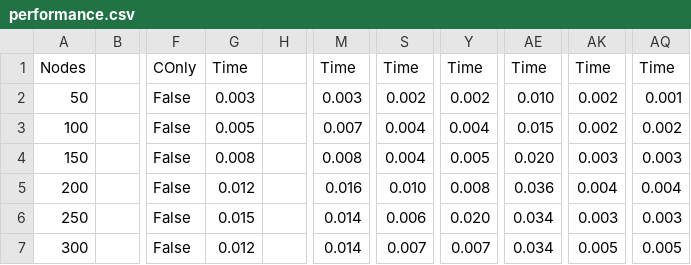
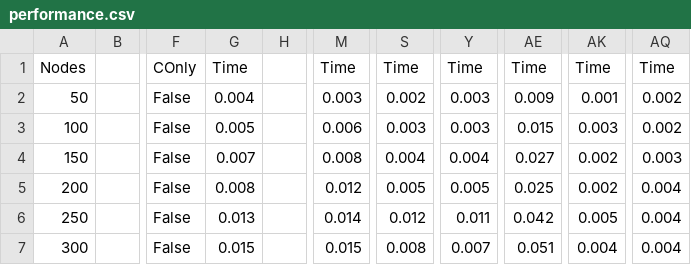
Before and after one commit to aaagab/nargs, a CSV file: performance.csv, drawn as a sheet; only a part is shown, gaps mark what is left out; the diff covers the shown part only; the diff names each change by its address in the sheet, - before the commit and + after, or states it on an @@ line.

```diff
--- a/performance.csv
+++ b/performance.csv
-G2: 0.003
+G2: 0.004
-Y2: 0.002
+Y2: 0.003
-AE2: 0.010
+AE2: 0.009
-AK2: 0.002
+AK2: 0.001
-AQ2: 0.001
+AQ2: 0.002
-M3: 0.007
+M3: 0.006
-S3: 0.004
+S3: 0.003
-Y3: 0.004
+Y3: 0.003
-AK3: 0.002
+AK3: 0.003
-G4: 0.008
+G4: 0.007
-Y4: 0.005
+Y4: 0.004
-AE4: 0.020
+AE4: 0.027
-AK4: 0.003
+AK4: 0.002
-G5: 0.012
+G5: 0.008
-M5: 0.016
+M5: 0.012
-S5: 0.010
+S5: 0.005
-Y5: 0.008
+Y5: 0.005
-AE5: 0.036
+AE5: 0.025
-AK5: 0.004
+AK5: 0.002
-G6: 0.015
+G6: 0.013
-S6: 0.006
+S6: 0.012
-Y6: 0.020
+Y6: 0.011
-AE6: 0.034
+AE6: 0.042
-AK6: 0.003
+AK6: 0.005
-AQ6: 0.003
+AQ6: 0.004
-G7: 0.012
+G7: 0.015
-M7: 0.014
+M7: 0.015
-S7: 0.007
+S7: 0.008
-AE7: 0.034
+AE7: 0.051
-AK7: 0.005
+AK7: 0.004
-AQ7: 0.005
+AQ7: 0.004
```
Also changed, not shown: 166 edited cells elsewhere in this file, 14 other files.
